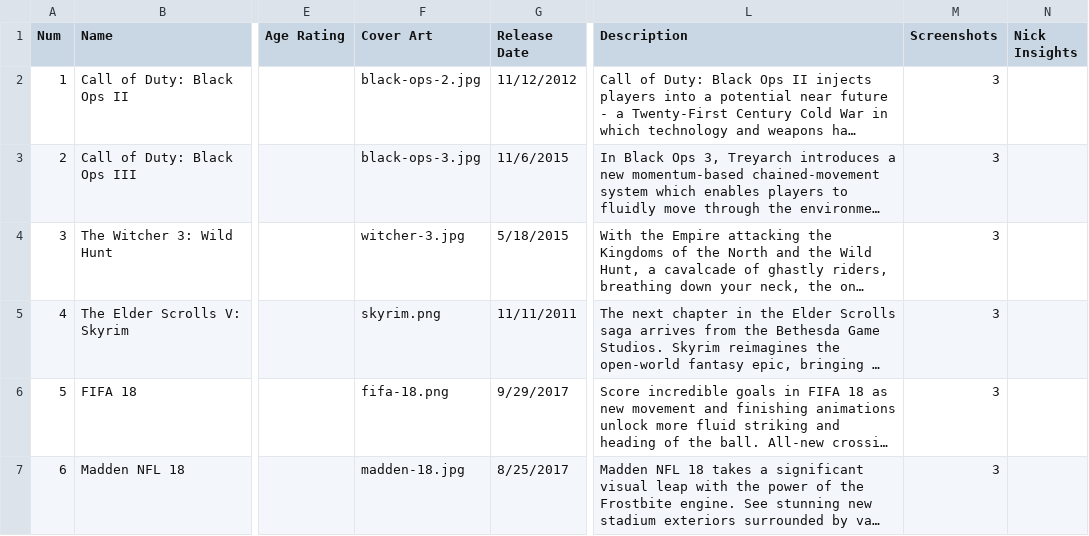
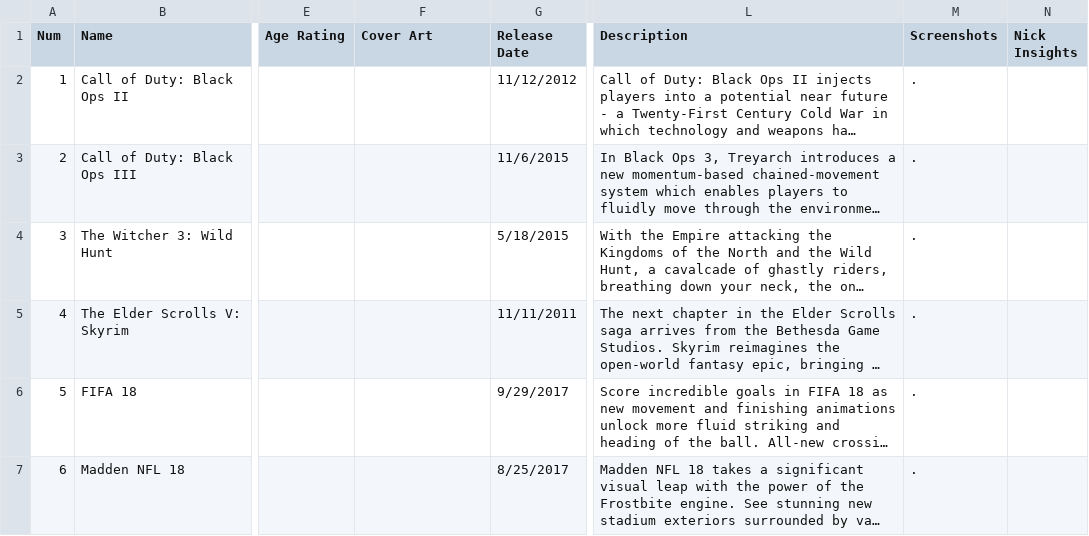
Before and after one commit to nicholashanoian/cs008-final, a CSV file: data/games.csv, drawn as a sheet; only a part is shown, gaps mark what is left out; long unchanged cells end in …; the diff names each change by its address in the sheet, - before the commit and + after, or states it on an @@ line.

Commit message:
implemented slider and changed layout of game page

```diff
--- a/data/games.csv
+++ b/data/games.csv
-F2 (Cover Art): black-ops-2.jpg
+F2 (Cover Art): (empty)
-M2:M7 (Screenshots): 3
+M2:M7 (Screenshots): .
-F3 (Cover Art): black-ops-3.jpg
+F3 (Cover Art): (empty)
-F4 (Cover Art): witcher-3.jpg
+F4 (Cover Art): (empty)
-F5 (Cover Art): skyrim.png
+F5 (Cover Art): (empty)
-F6 (Cover Art): fifa-18.png
+F6 (Cover Art): (empty)
-F7 (Cover Art): madden-18.jpg
+F7 (Cover Art): (empty)
```
Also changed, not shown: 20 other files.
